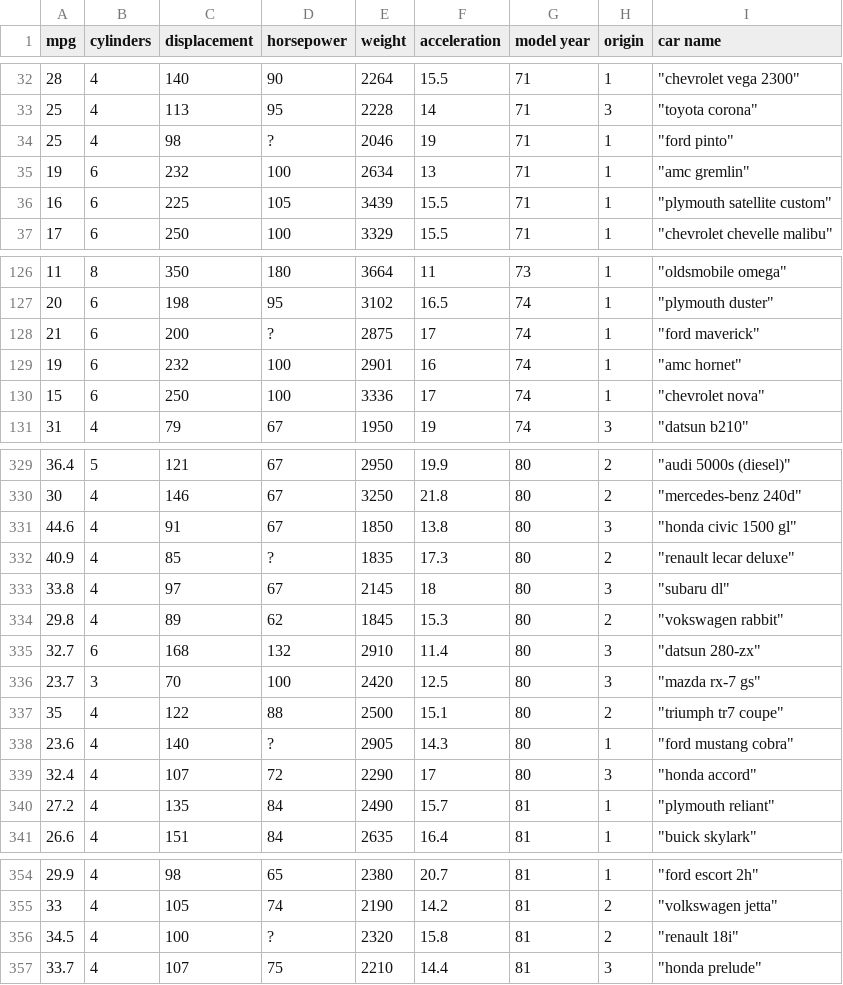
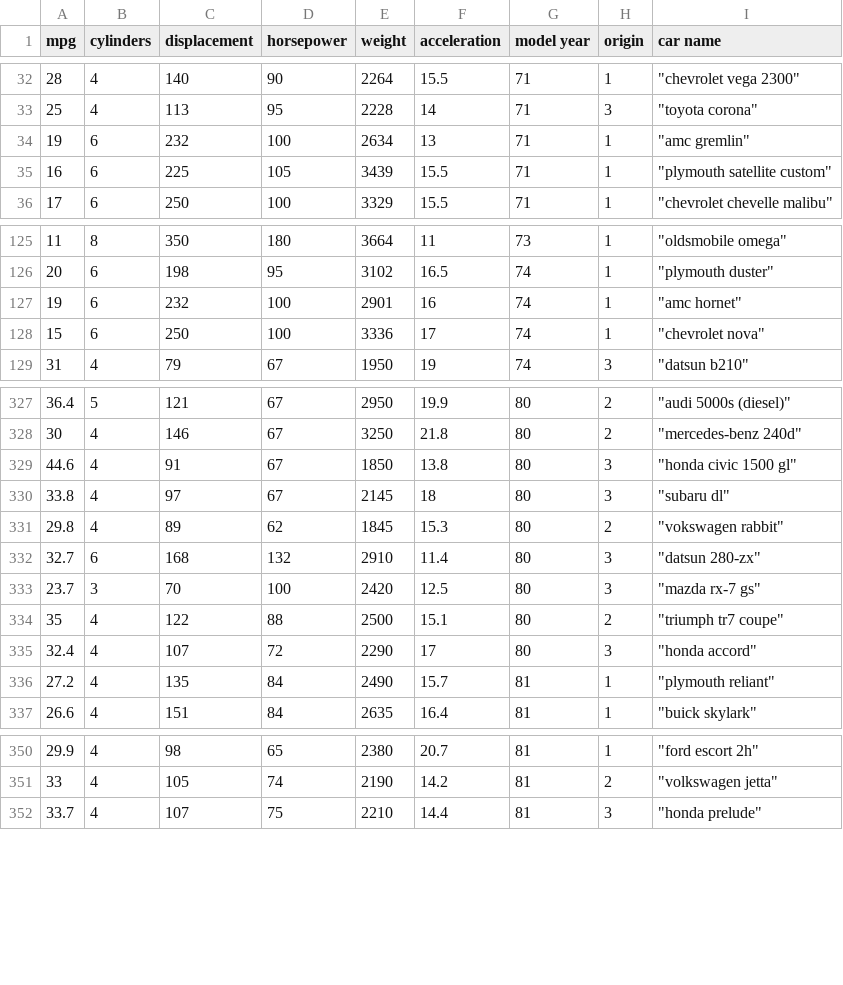
Before and after one commit to kpivert/node, a CSV file: Week_4/auto_data.csv, drawn as a sheet; only a part is shown, gaps mark what is left out; the diff covers the shown part only; the diff names each change by its address in the sheet, - before the commit and + after, or states it on an @@ line.

```diff
--- a/Week_4/auto_data.csv
+++ b/Week_4/auto_data.csv
-row 34: 25 | 4 | 98 | ? | 2046 | 19 | 71 | 1 | "ford pinto"
-row 128: 21 | 6 | 200 | ? | 2875 | 17 | 74 | 1 | "ford maverick"
-row 332: 40.9 | 4 | 85 | ? | 1835 | 17.3 | 80 | 2 | "renault lecar deluxe"
-row 338: 23.6 | 4 | 140 | ? | 2905 | 14.3 | 80 | 1 | "ford mustang cobra"
-row 356: 34.5 | 4 | 100 | ? | 2320 | 15.8 | 81 | 2 | "renault 18i"
```
Also changed, not shown: 1 removed row elsewhere in this file, 3 other files.
